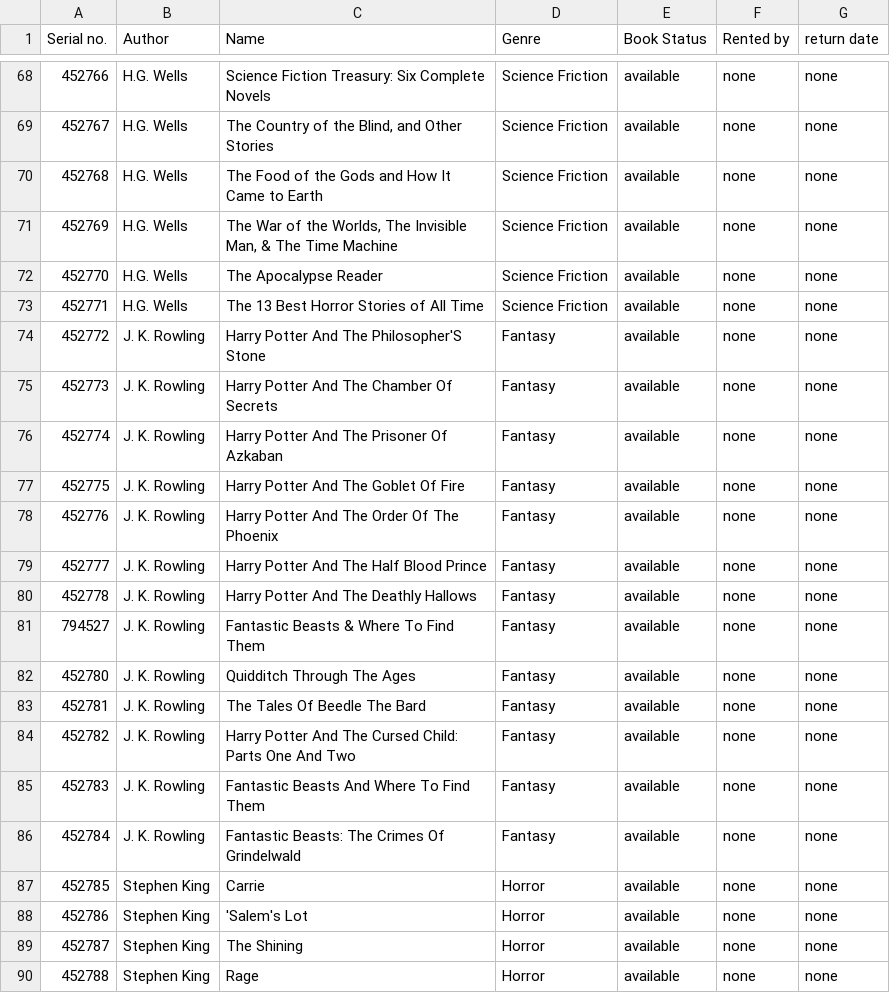
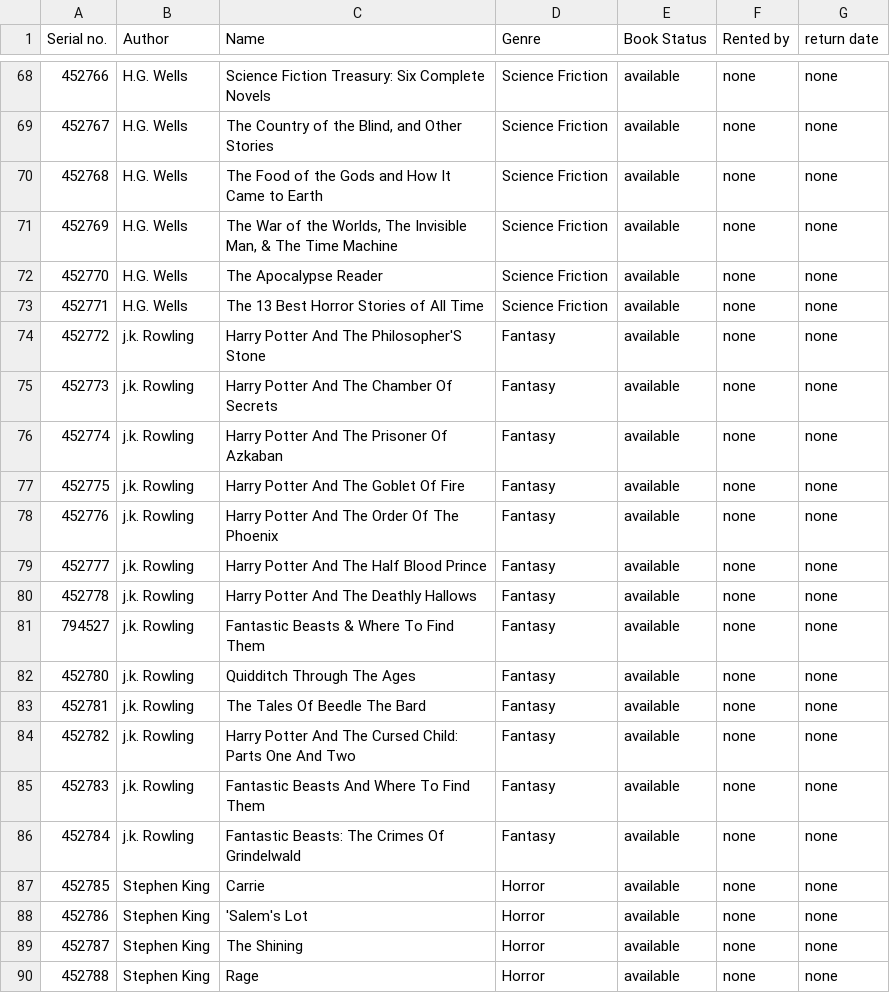
Before and after one commit to DarkGamer1507/Project, a CSV file: books.csv, drawn as a sheet; only a part is shown, gaps mark what is left out.

Commit message:
added searching book function

```diff
--- a/books.csv
+++ b/books.csv
@@ -73,15 +73,15 @@ Serial no.,Author,Name,Genre,Book Status,Rented by,return date
 452771,H.G. Wells,The 13 Best Horror Stories of All Time,Science Friction,available,none,none
-452772,J. K. Rowling,Harry Potter And The Philosopher'S Stone,Fantasy,available,none,none
-452773,J. K. Rowling,Harry Potter And The Chamber Of Secrets,Fantasy,available,none,none
-452774,J. K. Rowling,Harry Potter And The Prisoner Of Azkaban,Fantasy,available,none,none
-452775,J. K. Rowling,Harry Potter And The Goblet Of Fire,Fantasy,available,none,none
-452776,J. K. Rowling,Harry Potter And The Order Of The Phoenix,Fantasy,available,none,none
-452777,J. K. Rowling,Harry Potter And The Half Blood Prince,Fantasy,available,none,none
-452778,J. K. Rowling,Harry Potter And The Deathly Hallows,Fantasy,available,none,none
-794527,J. K. Rowling,Fantastic Beasts & Where To Find Them,Fantasy,available,none,none
-452780,J. K. Rowling,Quidditch Through The Ages,Fantasy,available,none,none
-452781,J. K. Rowling,The Tales Of Beedle The Bard,Fantasy,available,none,none
-452782,J. K. Rowling,Harry Potter And The Cursed Child: Parts One And Two,Fantasy,available,none,none
-452783,J. K. Rowling,Fantastic Beasts And Where To Find Them,Fantasy,available,none,none
-452784,J. K. Rowling,Fantastic Beasts: The Crimes Of Grindelwald,Fantasy,available,none,none
+452772,j.k. Rowling,Harry Potter And The Philosopher'S Stone,Fantasy,available,none,none
+452773,j.k. Rowling,Harry Potter And The Chamber Of Secrets,Fantasy,available,none,none
+452774,j.k. Rowling,Harry Potter And The Prisoner Of Azkaban,Fantasy,available,none,none
+452775,j.k. Rowling,Harry Potter And The Goblet Of Fire,Fantasy,available,none,none
+452776,j.k. Rowling,Harry Potter And The Order Of The Phoenix,Fantasy,available,none,none
+452777,j.k. Rowling,Harry Potter And The Half Blood Prince,Fantasy,available,none,none
+452778,j.k. Rowling,Harry Potter And The Deathly Hallows,Fantasy,available,none,none
+794527,j.k. Rowling,Fantastic Beasts & Where To Find Them,Fantasy,available,none,none
+452780,j.k. Rowling,Quidditch Through The Ages,Fantasy,available,none,none
+452781,j.k. Rowling,The Tales Of Beedle The Bard,Fantasy,available,none,none
+452782,j.k. Rowling,Harry Potter And The Cursed Child: Parts One And Two,Fantasy,available,none,none
+452783,j.k. Rowling,Fantastic Beasts And Where To Find Them,Fantasy,available,none,none
+452784,j.k. Rowling,Fantastic Beasts: The Crimes Of Grindelwald,Fantasy,available,none,none
 452785,Stephen King,Carrie,Horror,available,none,none
```
Also changed, not shown: 2 other files.
